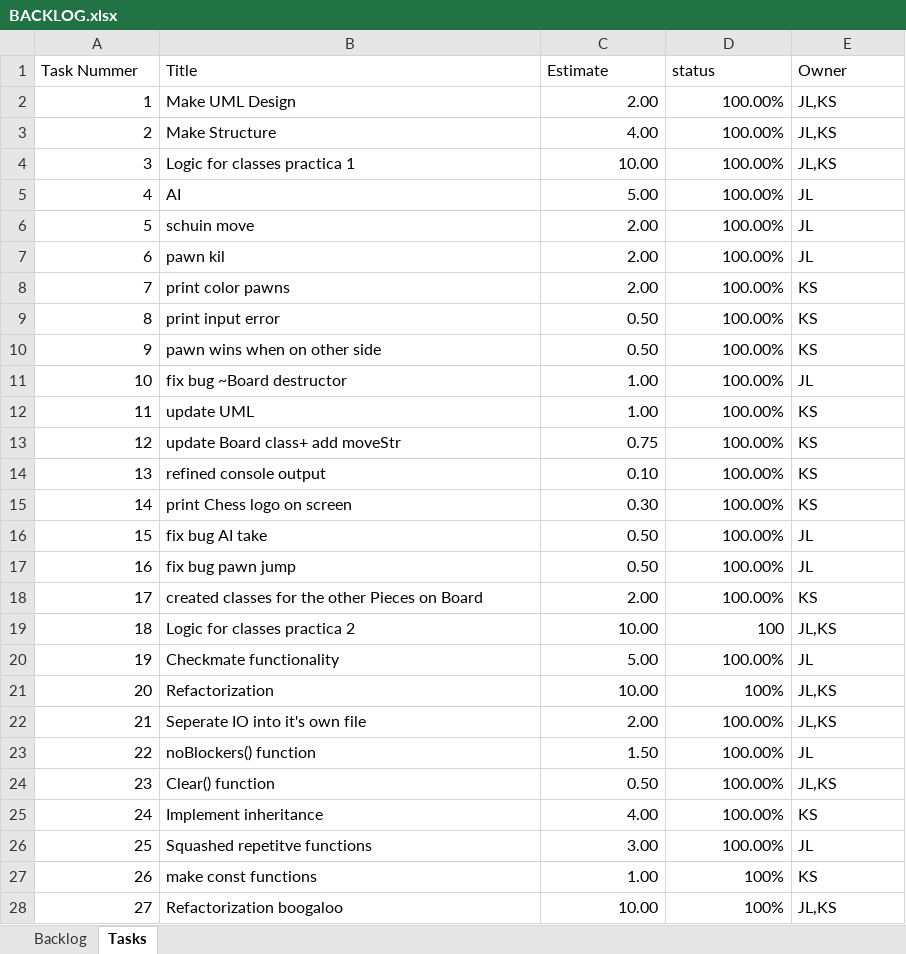
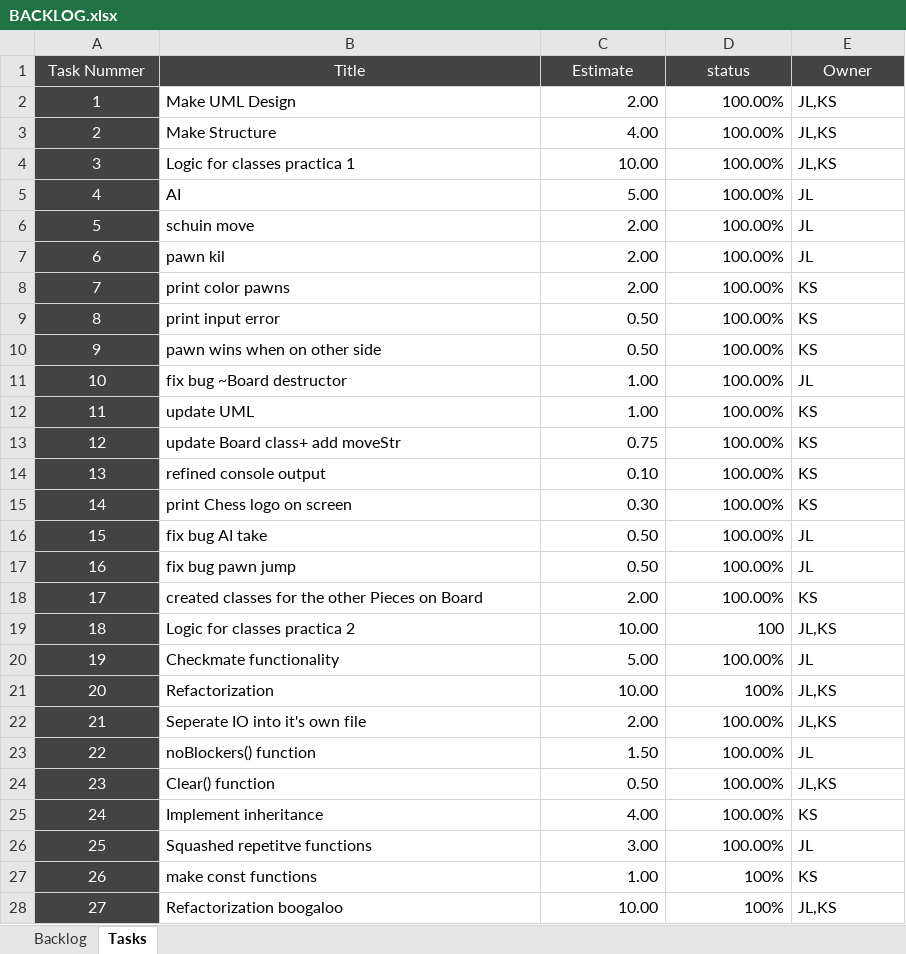
Before and after one commit to Singh-Kiran-P/Chess, an Excel workbook: Scrum/BACKLOG.xlsx, sheet Tasks, drawn as a sheet; only a part is shown; values as stored, in another font and other column widths than the file's, no borders; charts and pictures and conditional formats not drawn; the diff covers the shown part only; the diff names each change by its address in the sheet, - before the commit and + after, or states it on an @@ line.

```diff
--- a/Scrum/BACKLOG.xlsx (sheet Tasks)
+++ b/Scrum/BACKLOG.xlsx (sheet Tasks)
@@ A1:E1 fill: none → #434343, text colour: black → #FFFFFF, alignment: left → center @@
@@ A2:A28 fill: none → #434343, text colour: black → #FFFFFF, alignment: right → center @@
```
Also changed, not shown: cell formats elsewhere in this sheet, sheet Backlog, charts or pictures, 1 other file.
